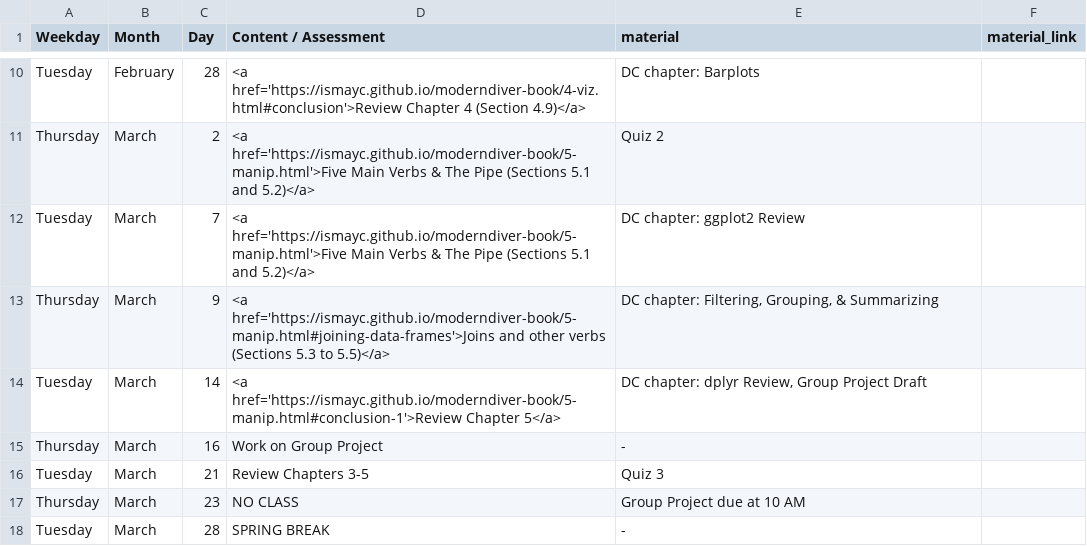
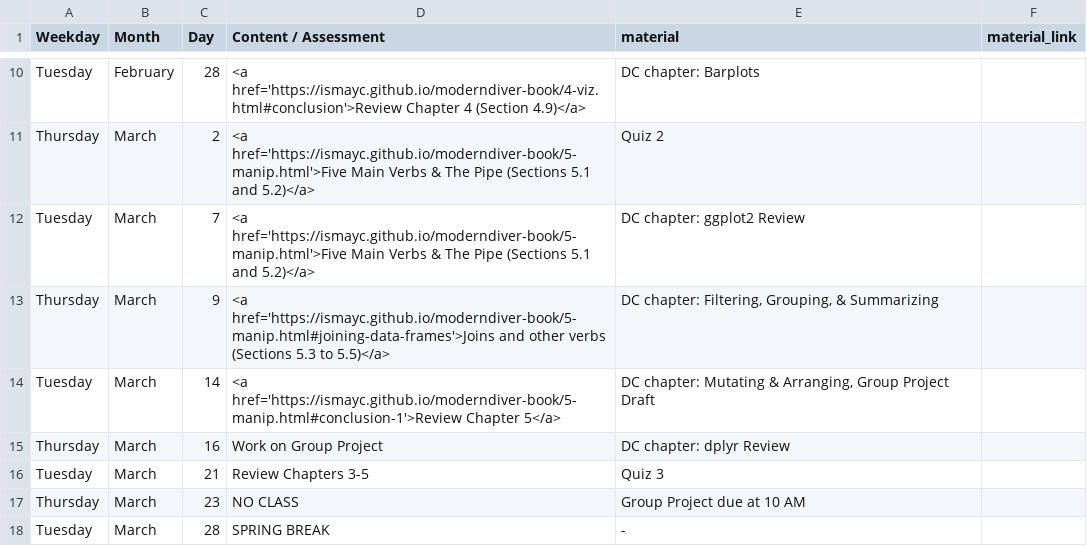
Before and after one commit to ismayc/soc301_s2017, a CSV file: content/schedule.csv, drawn as a sheet; only a part is shown, gaps mark what is left out.

Commit message:
Added dplyr Review assignment

```diff
--- a/content/schedule.csv
+++ b/content/schedule.csv
@@ -13,4 +13,4 @@ Tuesday,March,7,<a href='https://ismayc.github.io/moderndiver-book/5-manip.html'
 Thursday,March,9,<a href='https://ismayc.github.io/moderndiver-book/5-manip.html#joining-data-frames'>Joins and other verbs (Sections 5.3 to 5.5)</a>,"DC chapter: Filtering, Grouping, & Summarizing",
-Tuesday,March,14,<a href='https://ismayc.github.io/moderndiver-book/5-manip.html#conclusion-1'>Review Chapter 5</a>,"DC chapter: dplyr Review, Group Project Draft",
-Thursday,March,16,Work on Group Project,-,
+Tuesday,March,14,<a href='https://ismayc.github.io/moderndiver-book/5-manip.html#conclusion-1'>Review Chapter 5</a>,"DC chapter: Mutating & Arranging, Group Project Draft",
+Thursday,March,16,Work on Group Project,DC chapter: dplyr Review,
 Tuesday,March,21,Review Chapters 3-5,Quiz 3,
```
Also changed, not shown: docs/schedule.csv, static/schedule.csv, 5 other files.
